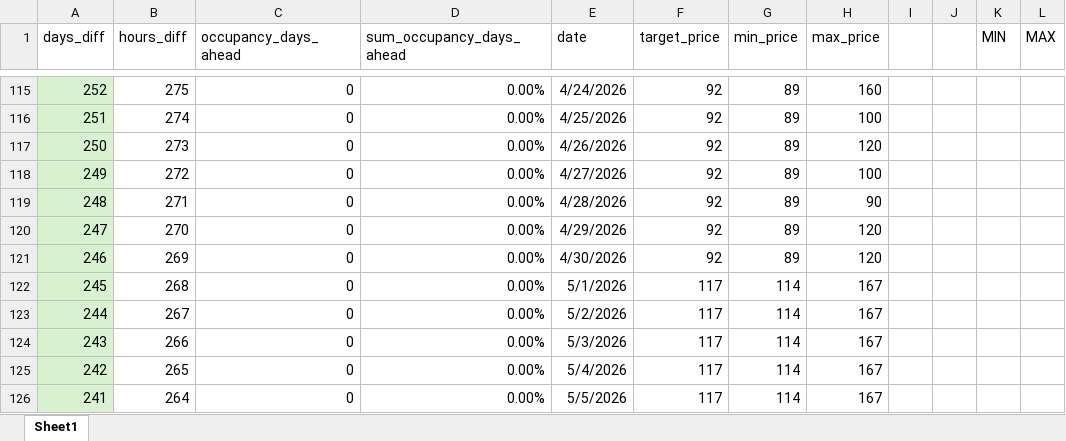
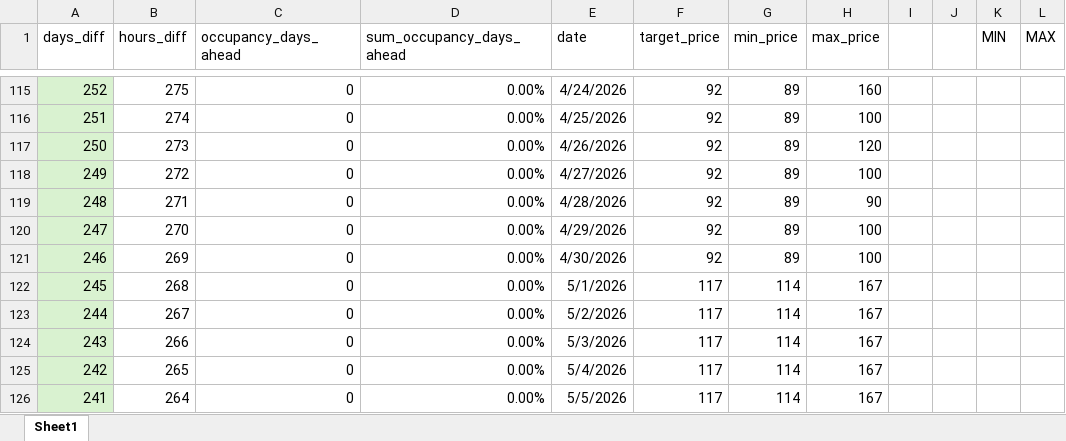
Before and after one commit to tasoszaf/cronjobs, an Excel workbook: data_zed.xlsx, sheet Sheet1, drawn as a sheet; only a part is shown, gaps mark what is left out; values as stored, in another font and other column widths than the file's, no borders; the diff names each change by its address in the sheet, - before the commit and + after, or states it on an @@ line.

Commit message:
Update data_zed.xlsx

```diff
--- a/data_zed.xlsx (sheet Sheet1)
+++ b/data_zed.xlsx (sheet Sheet1)
-H120:H121 (max_price): 120
+H120:H121 (max_price): 100
```
